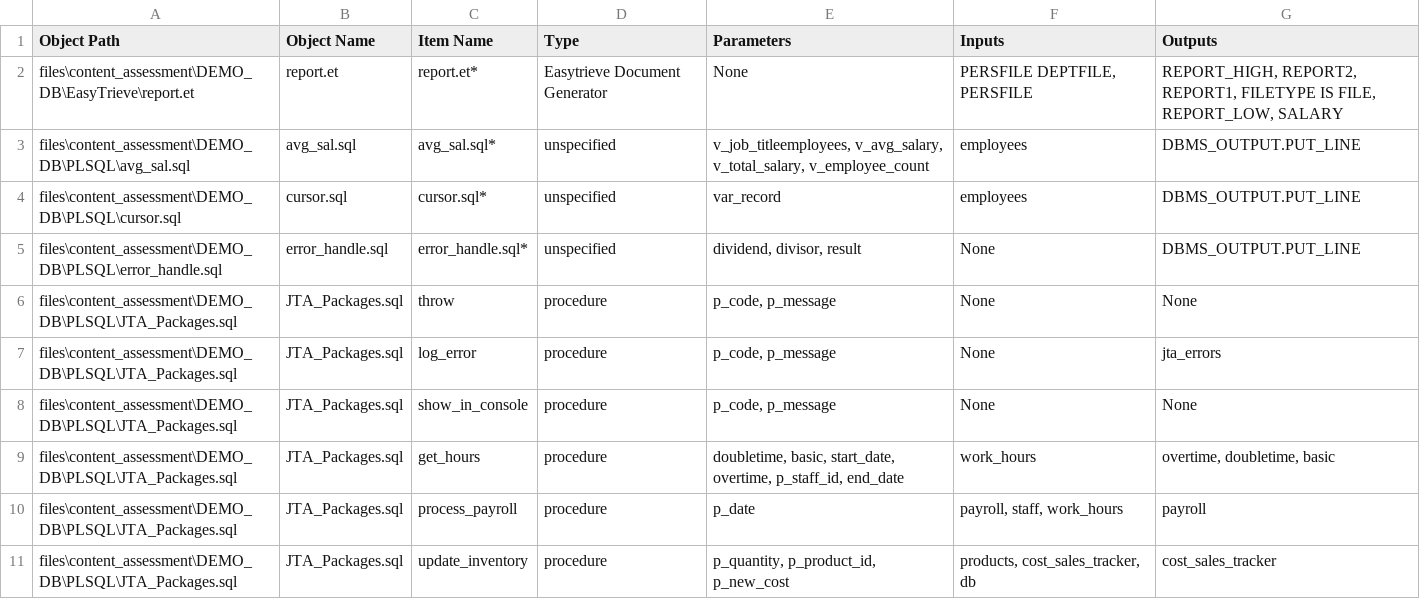
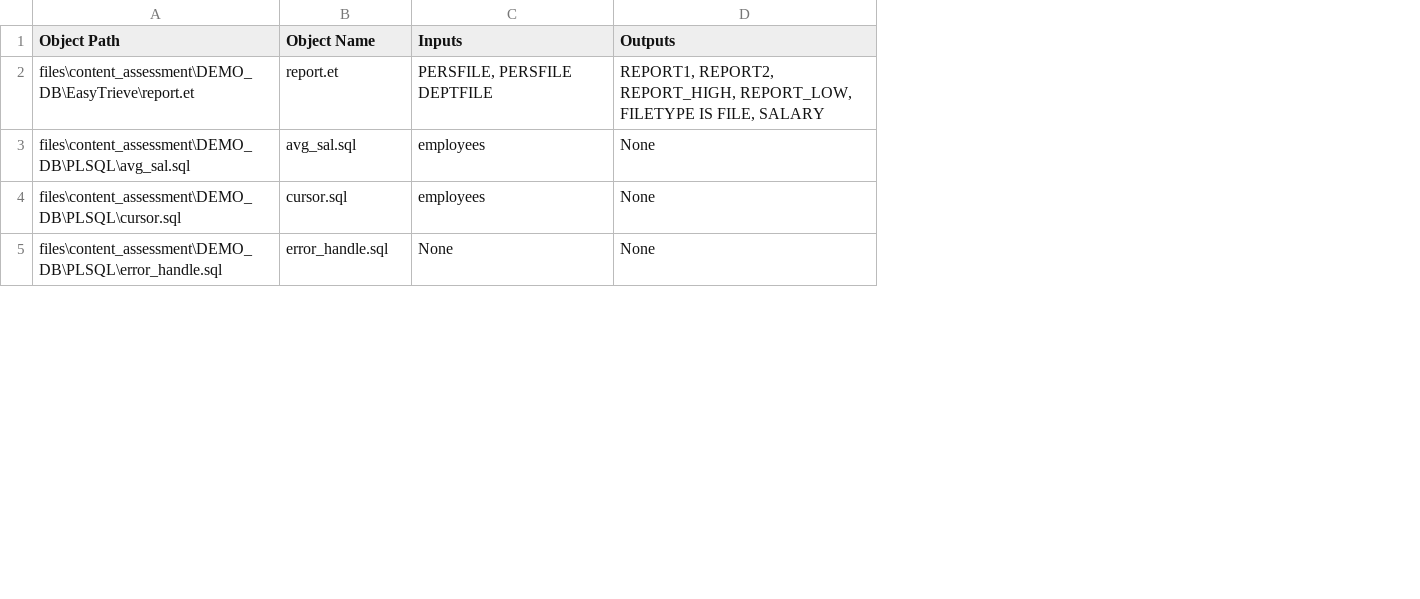
Before and after one commit to Davidizrailov/SQL-Converter, a CSV file: files/content_assessment/Input_Output.csv, drawn as a sheet; only a part is shown; removed rows and columns are numbered as before the commit, all else as after; the diff covers the shown part only; the diff names each change by its address in the sheet, - before the commit and + after, or states it on an @@ line.

Commit message:
new content assessment model

```diff
--- a/files/content_assessment/Input_Output.csv
+++ b/files/content_assessment/Input_Output.csv
-column C (Item Name), rows 2-5: report.et* | avg_sal.sql* | cursor.sql* | error_handle.sql*
-column D (Type), rows 2-5: Easytrieve Document Generator | unspecified | unspecified | unspecified
-column E (Parameters), rows 2-5: None | v_job_titleemployees, v_avg_salary, v_total_salary, v_employee_count | var_record | dividend, divisor, result
-C2 (Inputs): PERSFILE DEPTFILE, PERSFILE
+C2 (Inputs): PERSFILE, PERSFILE DEPTFILE
-D2 (Outputs): REPORT_HIGH, REPORT2, REPORT1, FILETYPE IS FILE, REPORT_LOW, SALARY
+D2 (Outputs): REPORT1, REPORT2, REPORT_HIGH, REPORT_LOW, FILETYPE IS FILE, SALARY
-D3:D5 (Outputs): DBMS_OUTPUT.PUT_LINE
+D3:D5 (Outputs): None
-row 6: files\content_assessment\DEMO_DB\PLSQL\JTA_Packages.sql | JTA_Packages.sql | throw | procedure | p_code, p_message | None | None
-row 7: files\content_assessment\DEMO_DB\PLSQL\JTA_Packages.sql | JTA_Packages.sql | log_error | procedure | p_code, p_message | None | jta_errors
-row 8: files\content_assessment\DEMO_DB\PLSQL\JTA_Packages.sql | JTA_Packages.sql | show_in_console | procedure | p_code, p_message | None | None
-row 9: files\content_assessment\DEMO_DB\PLSQL\JTA_Packages.sql | JTA_Packages.sql | get_hours | procedure | doubletime, basic, start_date, overtime, p_staff_id, end_date | work_hours | overtime, doubletime, basic
-row 10: files\content_assessment\DEMO_DB\PLSQL\JTA_Packages.sql | JTA_Packages.sql | process_payroll | procedure | p_date | payroll, staff, work_hours | payroll
-row 11: files\content_assessment\DEMO_DB\PLSQL\JTA_Packages.sql | JTA_Packages.sql | update_inventory | procedure | p_quantity, p_product_id, p_new_cost | products, cost_sales_tracker, db | cost_sales_tracker
```
Also changed, not shown: 18 removed rows and 5 edited cells elsewhere in this file, 5 other files.
